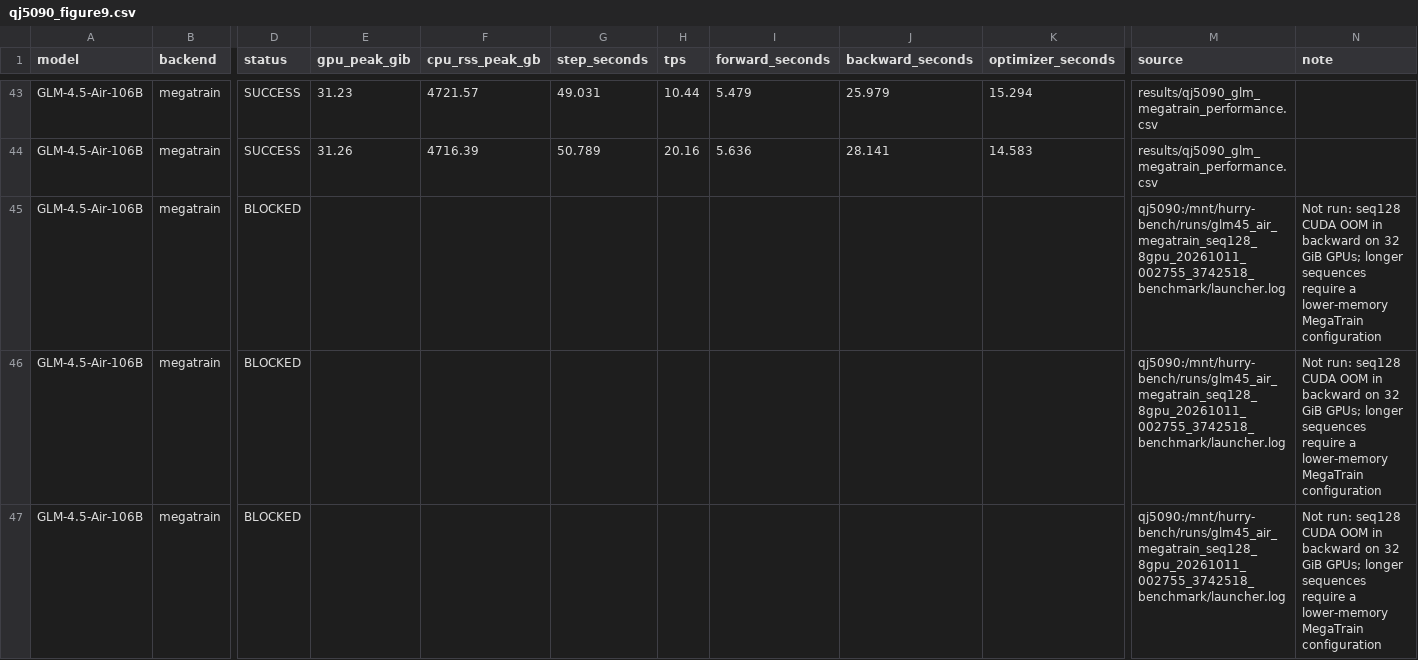
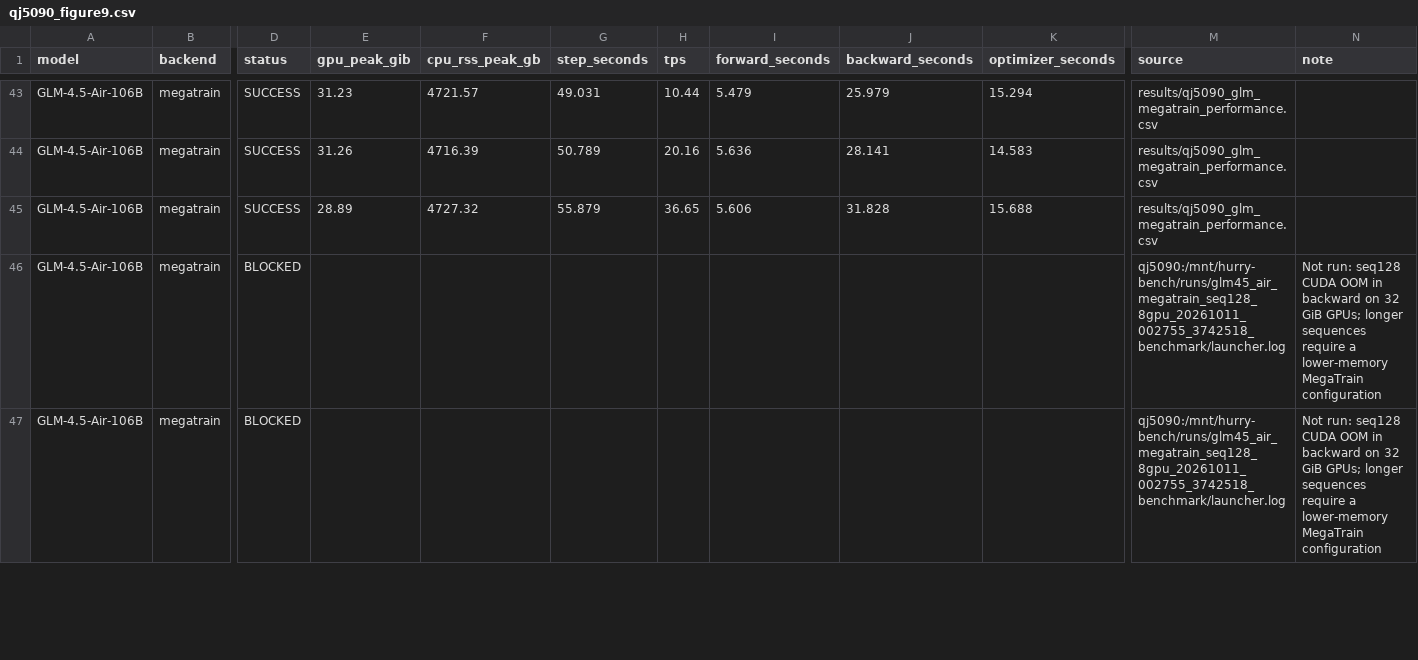
Before and after one commit to yyj6666667/10.10-benchmark, a CSV file: results/qj5090_figure9.csv, drawn as a sheet; only a part is shown, gaps mark what is left out; the diff names each change by its address in the sheet, - before the commit and + after, or states it on an @@ line.

```diff
--- a/results/qj5090_figure9.csv
+++ b/results/qj5090_figure9.csv
-D45 (status): BLOCKED
+D45 (status): SUCCESS
-E45 (gpu_peak_gib): (empty)
+E45 (gpu_peak_gib): 28.89
-F45 (cpu_rss_peak_gb): (empty)
+F45 (cpu_rss_peak_gb): 4727.32
-G45 (step_seconds): (empty)
+G45 (step_seconds): 55.879
-H45 (tps): (empty)
+H45 (tps): 36.65
-I45 (forward_seconds): (empty)
+I45 (forward_seconds): 5.606
-J45 (backward_seconds): (empty)
+J45 (backward_seconds): 31.828
-K45 (optimizer_seconds): (empty)
+K45 (optimizer_seconds): 15.688
-M45 (source): qj5090:/mnt/hurry-bench/runs/glm45_air_megatrain_seq128_8gpu_20261011_002755_3742518_benchmark/launcher.log
+M45 (source): results/qj5090_glm_megatrain_performance.csv
-N45 (note): Not run: seq128 CUDA OOM in backward on 32 GiB GPUs; longer sequences require a lower-memory MegaTrain configuration
+N45 (note): (empty)
```
Also changed, not shown: results/qj5090_glm_megatrain_performance.csv, 3 other files.
